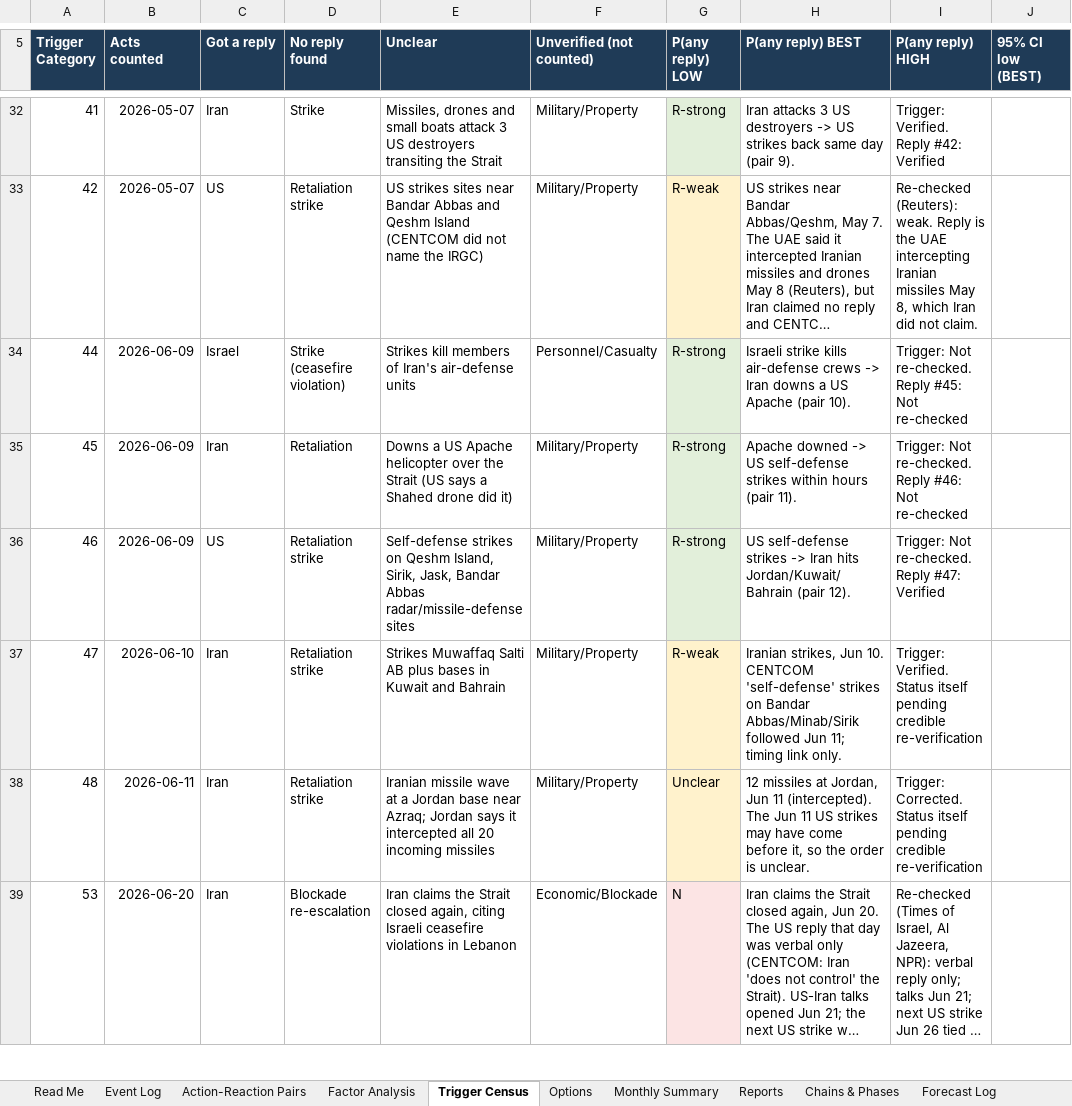
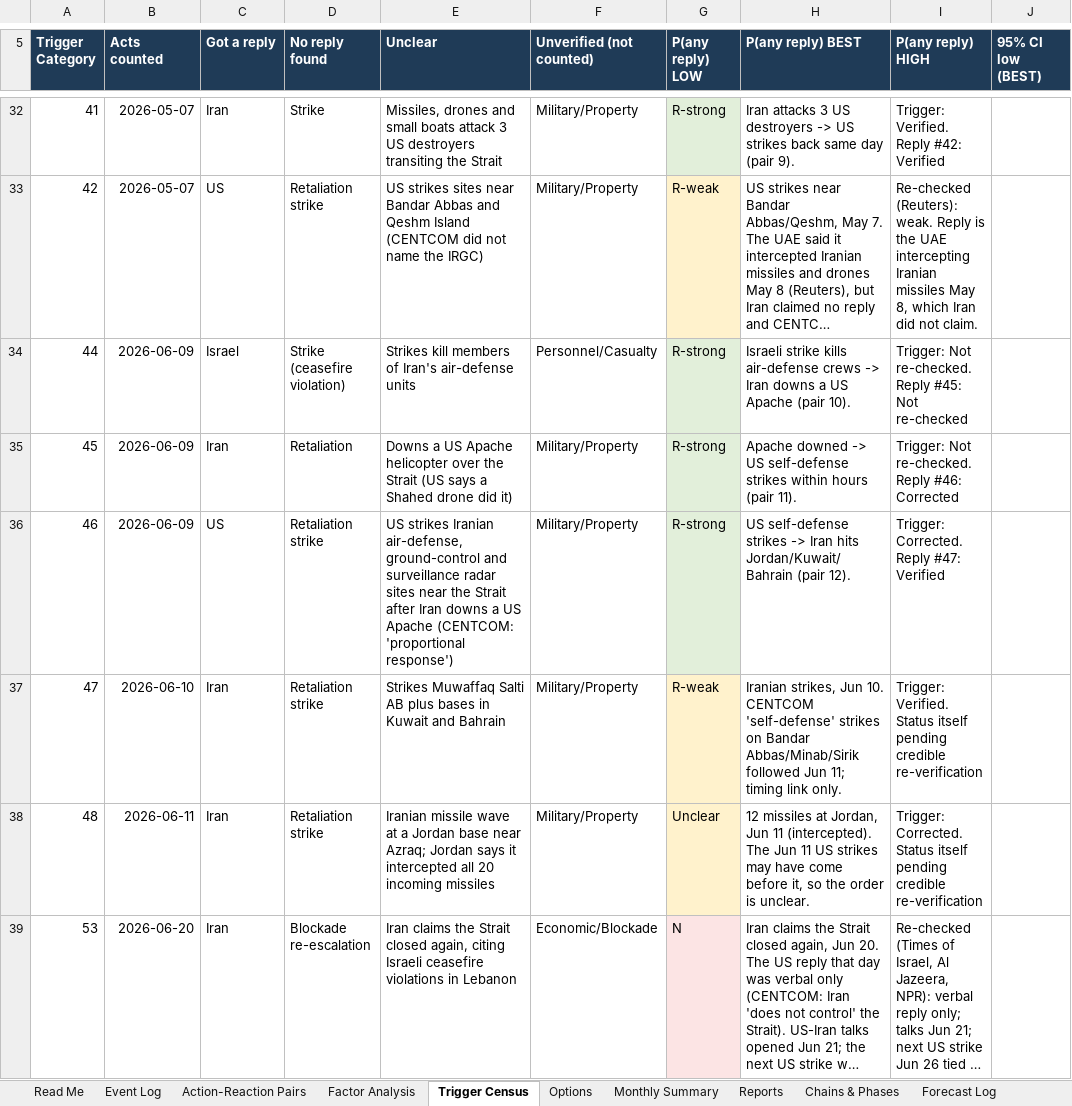
Before and after one commit to siddraw/NAPOR-Options-Explorer, an Excel workbook: napor/NAPOR_iran_war.xlsx, sheet Trigger Census, drawn as a sheet; only a part is shown, gaps mark what is left out; long unchanged cells end in …; values as stored, in another font and other column widths than the file's, no borders; the diff covers the shown part only; the diff names each change by its address in the sheet, - before the commit and + after, or states it on an @@ line.

Commit message:
Re-source 8 low-credibility events, correct four rows, add two pre-war naval seizure cases

```diff
--- a/napor/NAPOR_iran_war.xlsx (sheet Trigger Census)
+++ b/napor/NAPOR_iran_war.xlsx (sheet Trigger Census)
-I35 (P(any reply) HIGH): …Reply #46: Not re-checked
+I35 (P(any reply) HIGH): …Reply #46: Corrected
-E36 (Unclear): Self-defense strikes on Qeshm Island, Sirik, Jask, Bandar Abbas radar/missile-defense sites
+E36 (Unclear): US strikes Iranian air-defense, ground-control and surveillance radar sites near the Strait after Iran downs a US Apache (CENTCOM: 'proportional response')
-I36 (P(any reply) HIGH): Trigger: Not re-checked. Reply #47: Verified
+I36 (P(any reply) HIGH): Trigger: Corrected. Reply #47: Verified
```
Also changed, not shown: 2 added rows and 14 edited cells elsewhere in this sheet, sheet Reports, sheet Event Log, sheet Review Queue, sheet Options, sheet Chains & Phases, sheet Action-Reaction Pairs, 1 more sheet, formulas that keep their value, 9 other files.
